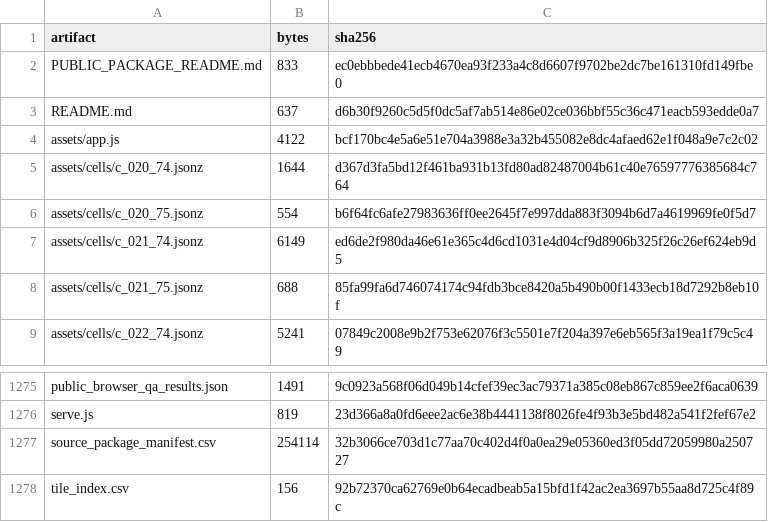
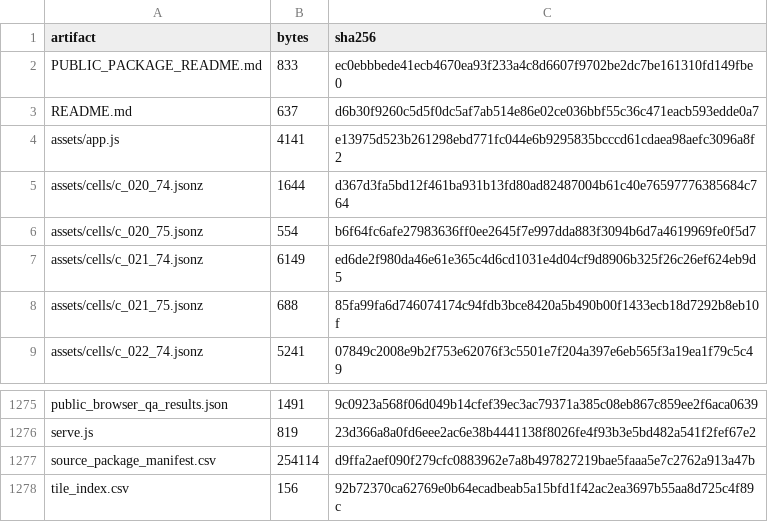
Before and after one commit to MtnTheMan/mtntheman.github.io, a CSV file: assets/maps/northern-hardwood-deer-relative-v1/public_package_manifest.csv, drawn as a sheet; only a part is shown, gaps mark what is left out.

Commit message:
Bust cache for corrected deer map tiles

```diff
--- a/assets/maps/northern-hardwood-deer-relative-v1/public_package_manifest.csv
+++ b/assets/maps/northern-hardwood-deer-relative-v1/public_package_manifest.csv
@@ -3,3 +3,3 @@ artifact,bytes,sha256
 "README.md",637,d6b30f9260c5d5f0dc5af7ab514e86e02ce036bbf55c36c471eacb593edde0a7
-"assets/app.js",4122,bcf170bc4e5a6e51e704a3988e3a32b455082e8dc4afaed62e1f048a9e7c2c02
+"assets/app.js",4141,e13975d523b261298ebd771fc044e6b9295835bcccd61cdaea98aefc3096a8f2
 "assets/cells/c_020_74.jsonz",1644,d367d3fa5bd12f461ba931b13fd80ad82487004b61c40e76597776385684c764
@@ -1276,3 +1276,3 @@ artifact,bytes,sha256
 "serve.js",819,23d366a8a0fd6eee2ac6e38b4441138f8026fe4f93b3e5bd482a541f2fef67e2
-"source_package_manifest.csv",254114,32b3066ce703d1c77aa70c402d4f0a0ea29e05360ed3f05dd72059980a250727
+"source_package_manifest.csv",254114,d9ffa2aef090f279cfc0883962e7a8b497827219bae5faaa5e7c2762a913a47b
 "tile_index.csv",156,92b72370ca62769e0b64ecadbeab5a15bfd1f42ac2ea3697b55aa8d725c4f89c
```
Also changed, not shown: assets/maps/northern-hardwood-deer-relative-v1/source_package_manifest.csv, 1 other file.
